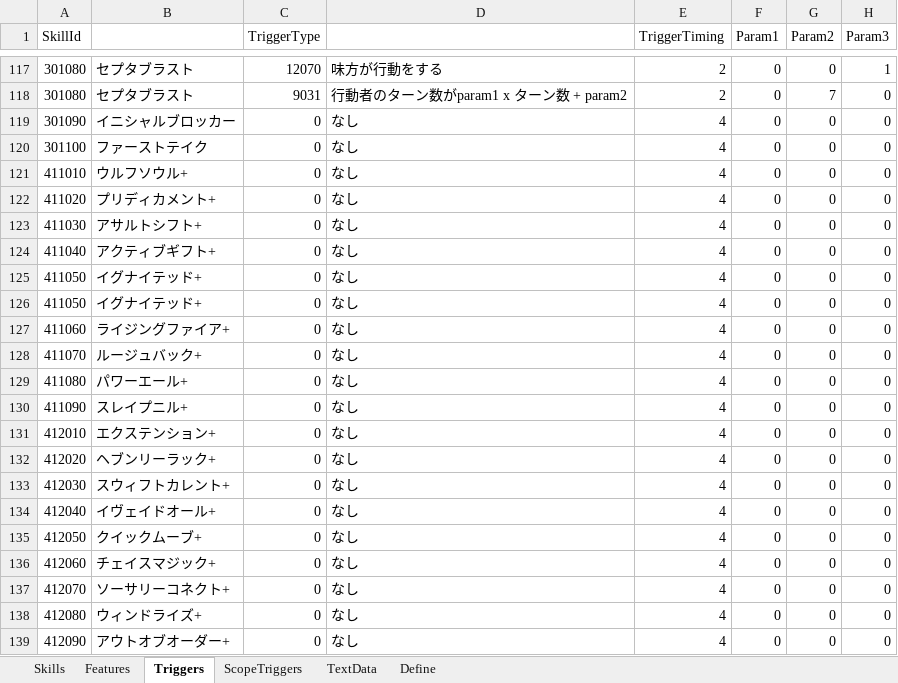
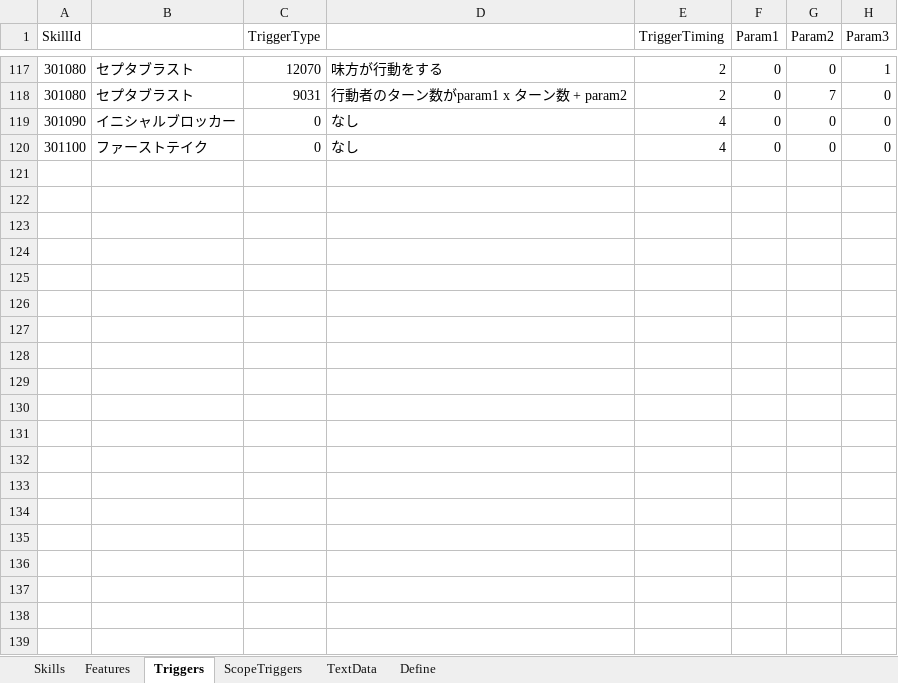
Before and after one commit to seedsclaft/unity, an Excel workbook: Assets/Data/Skills.xlsx, sheet Triggers, drawn as a sheet; only a part is shown, gaps mark what is left out; values as stored, in another font and other column widths than the file's, no borders; the diff covers the shown part only; the diff names each change by its address in the sheet, - before the commit and + after, or states it on an @@ line.

```diff
--- a/Assets/Data/Skills.xlsx (sheet Triggers)
+++ b/Assets/Data/Skills.xlsx (sheet Triggers)
-row 121: 411010 | ウルフソウル+ | 0 | なし | 4 | 0 | 0 | 0
-row 122: 411020 | プリディカメント+ | 0 | なし | 4 | 0 | 0 | 0
-row 123: 411030 | アサルトシフト+ | 0 | なし | 4 | 0 | 0 | 0
-row 124: 411040 | アクティブギフト+ | 0 | なし | 4 | 0 | 0 | 0
-row 125: 411050 | イグナイテッド+ | 0 | なし | 4 | 0 | 0 | 0
-row 126: 411050 | イグナイテッド+ | 0 | なし | 4 | 0 | 0 | 0
-row 127: 411060 | ライジングファイア+ | 0 | なし | 4 | 0 | 0 | 0
-row 128: 411070 | ルージュバック+ | 0 | なし | 4 | 0 | 0 | 0
-row 129: 411080 | パワーエール+ | 0 | なし | 4 | 0 | 0 | 0
-row 130: 411090 | スレイプニル+ | 0 | なし | 4 | 0 | 0 | 0
-row 131: 412010 | エクステンション+ | 0 | なし | 4 | 0 | 0 | 0
-row 132: 412020 | ヘブンリーラック+ | 0 | なし | 4 | 0 | 0 | 0
-row 133: 412030 | スウィフトカレント+ | 0 | なし | 4 | 0 | 0 | 0
-row 134: 412040 | イヴェイドオール+ | 0 | なし | 4 | 0 | 0 | 0
-row 135: 412050 | クイックムーブ+ | 0 | なし | 4 | 0 | 0 | 0
-row 136: 412060 | チェイスマジック+ | 0 | なし | 4 | 0 | 0 | 0
-row 137: 412070 | ソーサリーコネクト+ | 0 | なし | 4 | 0 | 0 | 0
-row 138: 412080 | ウィンドライズ+ | 0 | なし | 4 | 0 | 0 | 0
-row 139: 412090 | アウトオブオーダー+ | 0 | なし | 4 | 0 | 0 | 0
```
Also changed, not shown: 27 removed rows elsewhere in this sheet, sheet Skills, sheet Define, 20 other files.
